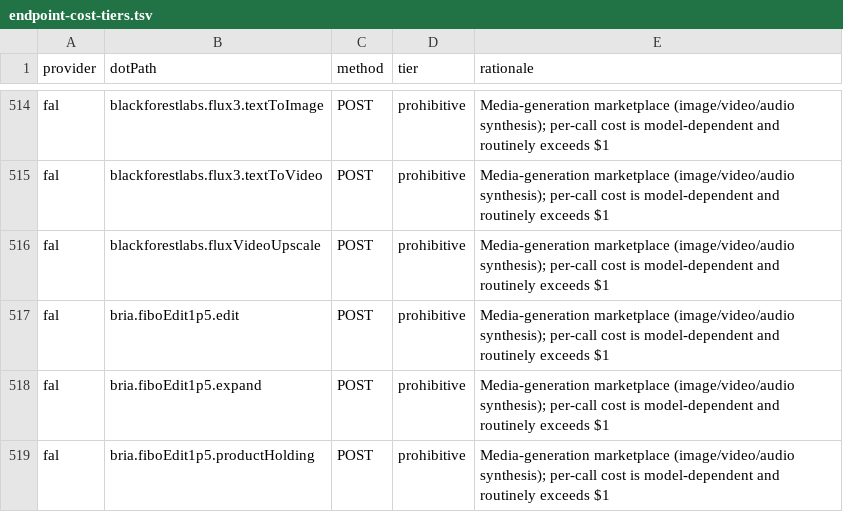
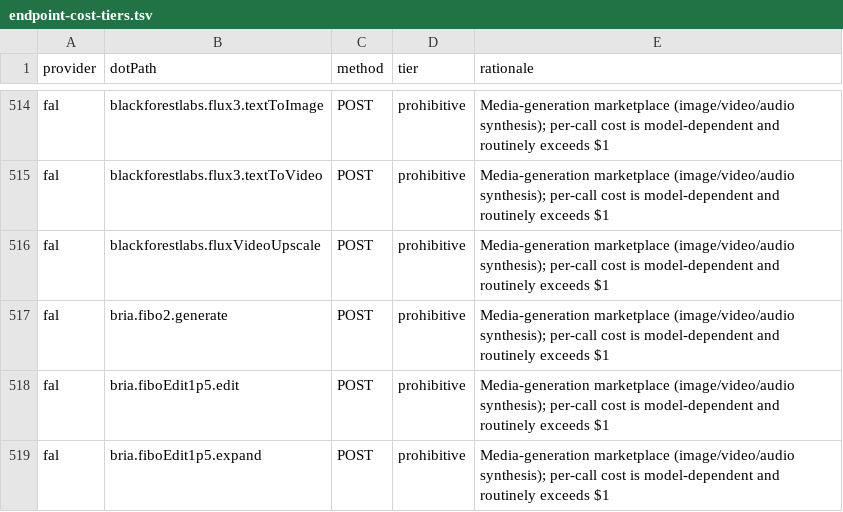
Before and after one commit to justintanner/apicity, a TSV file: scripts/endpoint-cost-tiers.tsv, drawn as a sheet; only a part is shown, gaps mark what is left out; the shorter side is filled out with more unchanged rows; the diff names each change by its address in the sheet, - before the commit and + after, or states it on an @@ line.

Commit message:
feat(fal): add Bria Fibo 2 generate endpoint (#428)
Co-authored-by: superlzyguy <superlzyguy@users.noreply.github.com>

```diff
--- a/scripts/endpoint-cost-tiers.tsv
+++ b/scripts/endpoint-cost-tiers.tsv
+row 517: fal | bria.fibo2.generate | POST | prohibitive | Media-generation marketplace (image/video/audio synthesis); per-call cost is model-dependent and routinely exceeds $1
```
Also changed, not shown: scripts/endpoint-docs.tsv, 16 other files.
